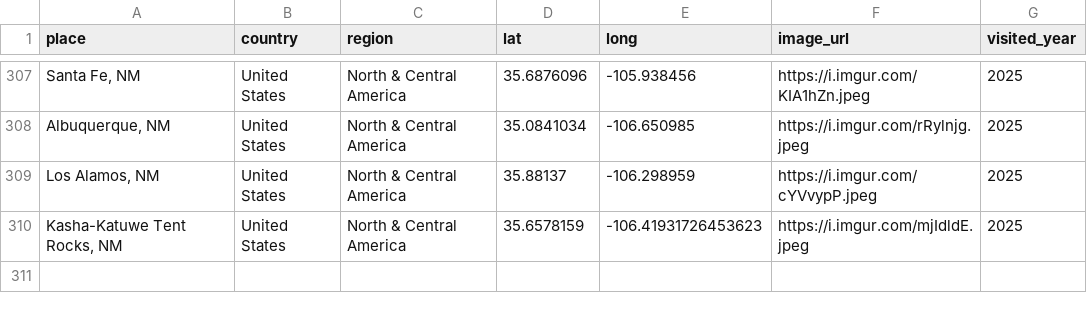
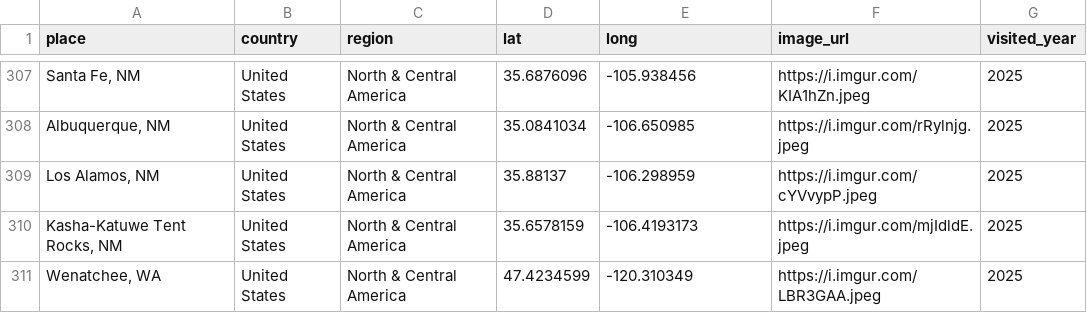
Before and after one commit to liamtk/liamtk.github.io, a CSV file: pages/pages-assets/places/combined.csv, drawn as a sheet; only a part is shown, gaps mark what is left out; the diff names each change by its address in the sheet, - before the commit and + after, or states it on an @@ line.

Commit message:
update places.html map

```diff
--- a/pages/pages-assets/places/combined.csv
+++ b/pages/pages-assets/places/combined.csv
-E310 (long): -106.41931726453623
+E310 (long): -106.4193173
+row 311: Wenatchee, WA | United States | North & Central America | 47.4234599 | -120.310349 | https://i.imgur.com/LBR3GAA.jpeg | 2025
```
Also changed, not shown: 1 other file.
